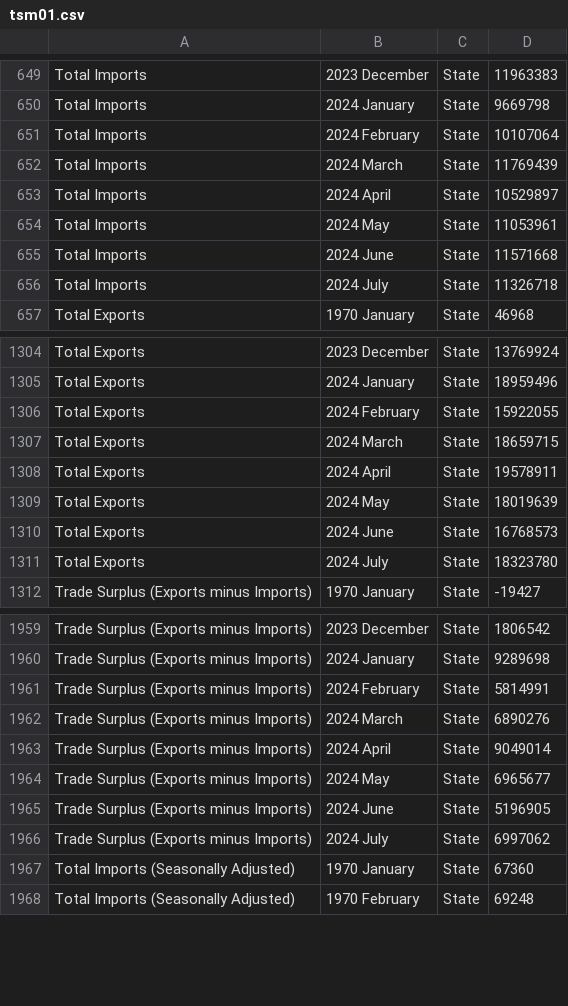
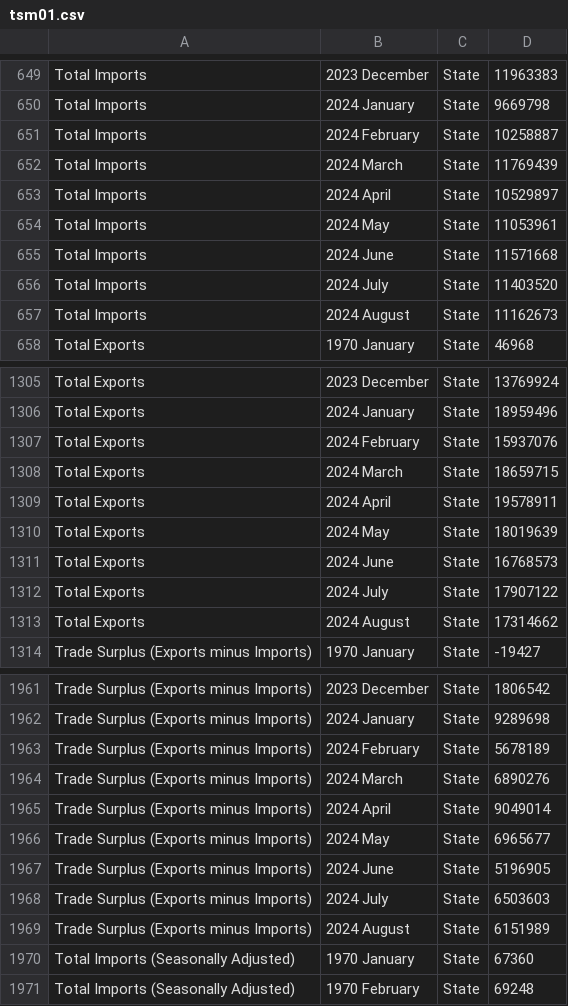
Before and after one commit to flanneryjcso/econ_dash_data, a CSV file: tsm01.csv, drawn as a sheet; only a part is shown, gaps mark what is left out; the diff covers the shown part only.

```diff
--- a/tsm01.csv
+++ b/tsm01.csv
@@ -650,3 +650,3 @@ Total Imports,2023 December,State,11963383
 Total Imports,2024 January,State,9669798
-Total Imports,2024 February,State,10107064
+Total Imports,2024 February,State,10258887
 Total Imports,2024 March,State,11769439
@@ -655,3 +655,4 @@ Total Imports,2024 May,State,11053961
 Total Imports,2024 June,State,11571668
-Total Imports,2024 July,State,11326718
+Total Imports,2024 July,State,11403520
+Total Imports,2024 August,State,11162673
 Total Exports,1970 January,State,46968
@@ -1305,3 +1306,3 @@ Total Exports,2023 December,State,13769924
 Total Exports,2024 January,State,18959496
-Total Exports,2024 February,State,15922055
+Total Exports,2024 February,State,15937076
 Total Exports,2024 March,State,18659715
@@ -1310,3 +1311,4 @@ Total Exports,2024 May,State,18019639
 Total Exports,2024 June,State,16768573
-Total Exports,2024 July,State,18323780
+Total Exports,2024 July,State,17907122
+Total Exports,2024 August,State,17314662
 Trade Surplus (Exports minus Imports),1970 January,State,-19427
@@ -1960,3 +1962,3 @@ Trade Surplus (Exports minus Imports),2023 December,State,1806542
 Trade Surplus (Exports minus Imports),2024 January,State,9289698
-Trade Surplus (Exports minus Imports),2024 February,State,5814991
+Trade Surplus (Exports minus Imports),2024 February,State,5678189
 Trade Surplus (Exports minus Imports),2024 March,State,6890276
@@ -1965,3 +1967,4 @@ Trade Surplus (Exports minus Imports),2024 May,State,6965677
 Trade Surplus (Exports minus Imports),2024 June,State,5196905
-Trade Surplus (Exports minus Imports),2024 July,State,6997062
+Trade Surplus (Exports minus Imports),2024 July,State,6503603
+Trade Surplus (Exports minus Imports),2024 August,State,6151989
 Total Imports (Seasonally Adjusted),1970 January,State,67360
```
Also changed, not shown: 3 added rows and 18 edited cells elsewhere in this file.
